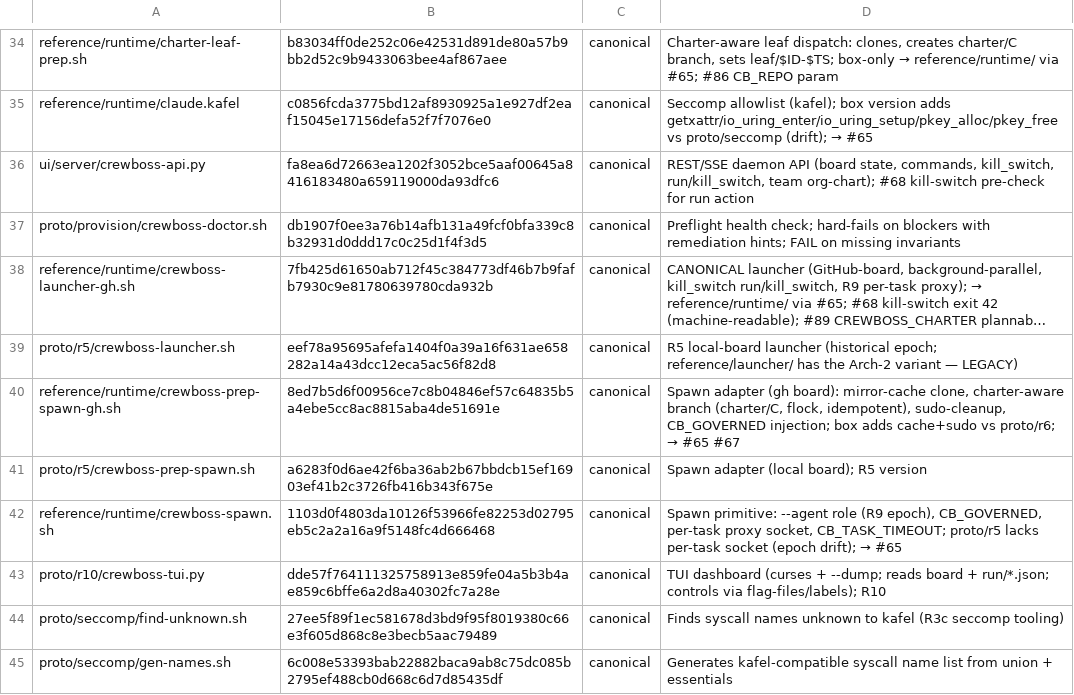
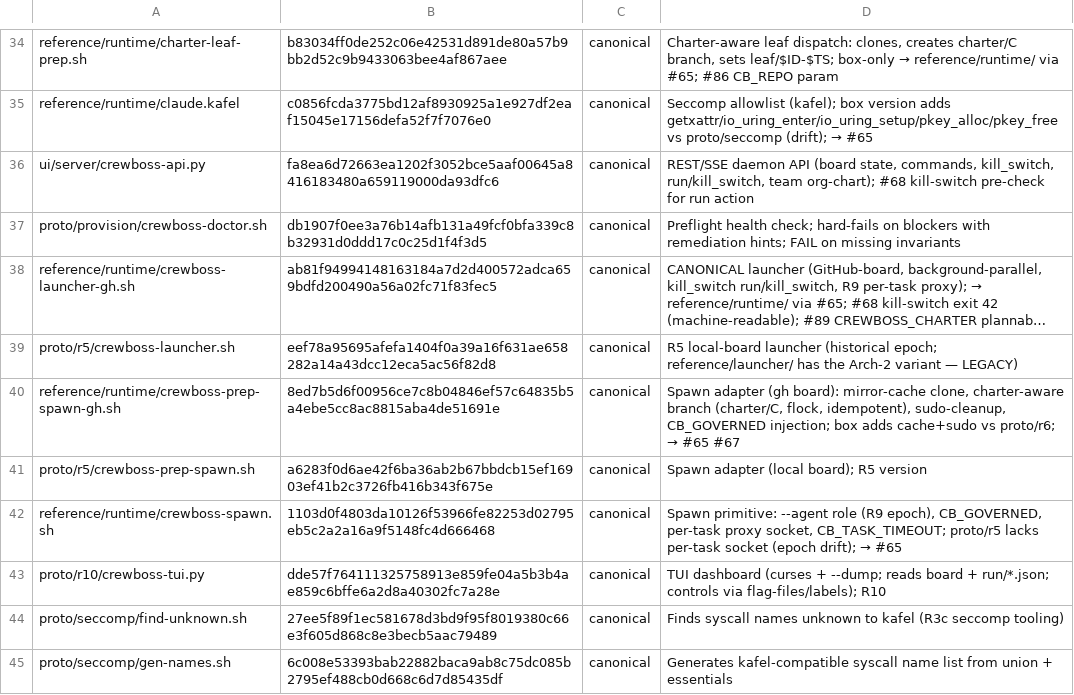
Before and after one commit to ruslan-shaydullin/crewboss, a TSV file: reference/runtime-manifest.tsv, drawn as a sheet; only a part is shown, gaps mark what is left out; long unchanged cells end in …; the diff names each change by its address in the sheet, - before the commit and + after, or states it on an @@ line.

```diff
--- a/reference/runtime-manifest.tsv
+++ b/reference/runtime-manifest.tsv
-B38: 7fb425d61650ab712f45c384773df46b7b9fafb7930c9e81780639780cda932b
+B38: ab81f94994148163184a7d2d400572adca659bdfd200490a56a02fc71f83fec5
```
